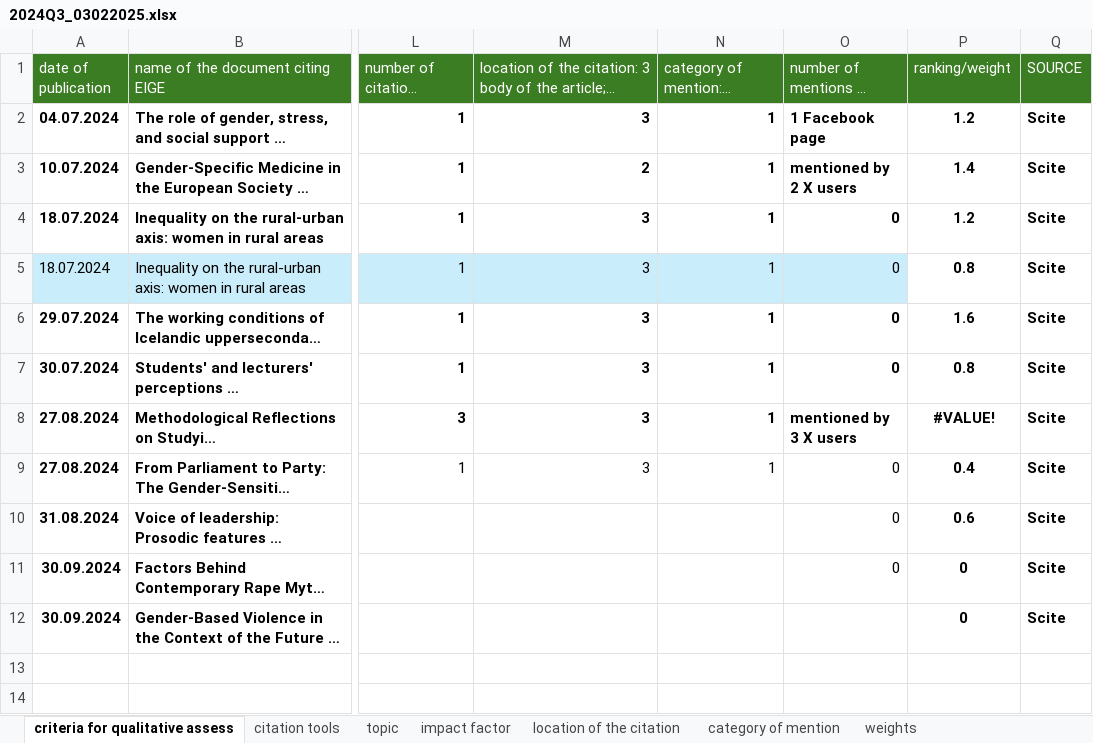
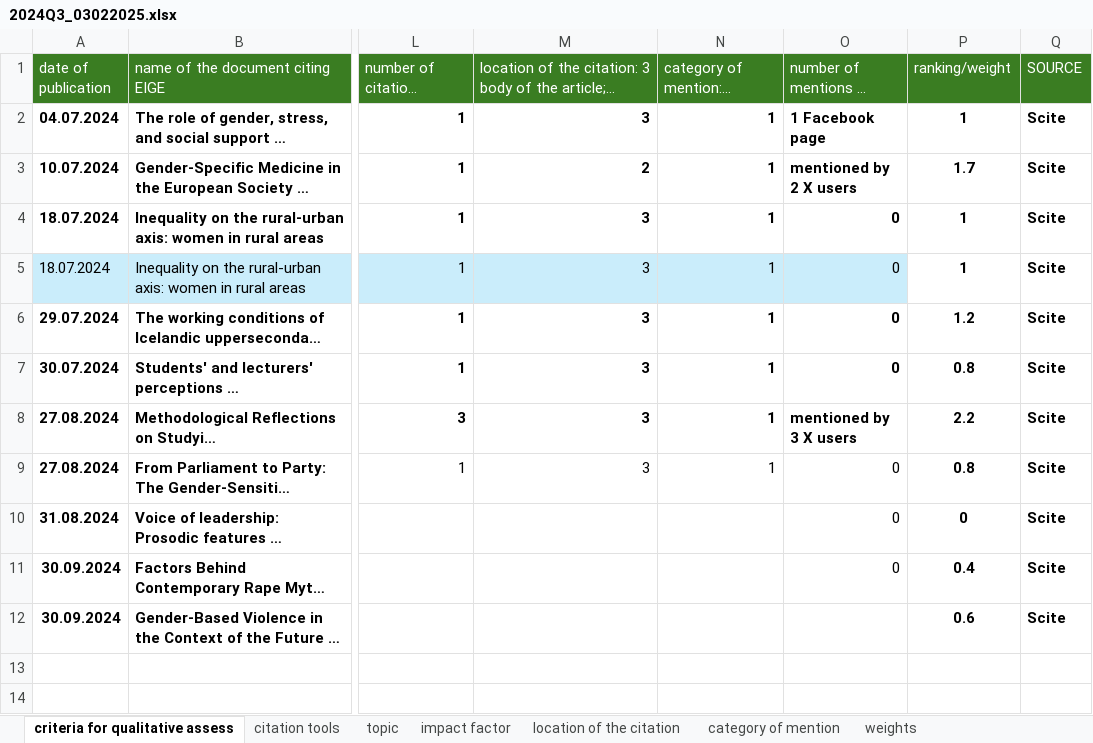
Before and after one commit to Coyote-Schmoyote/citation-monitoring, an Excel workbook: data/2024Q3_03022025.xlsx, sheet criteria for qualitative assess, drawn as a sheet; only a part is shown, gaps mark what is left out; long unchanged cells end in …; values as stored, in another font and other column widths than the file's, no borders; the diff names each change by its address in the sheet, - before the commit and + after, or states it on an @@ line.

```diff
--- a/data/2024Q3_03022025.xlsx (sheet criteria for qualitative assess)
+++ b/data/2024Q3_03022025.xlsx (sheet criteria for qualitative assess)
-P2 (ranking/weight): 1.2
+P2 (ranking/weight): 1
-P3 (ranking/weight): 1.4
+P3 (ranking/weight): 1.7
-P4 (ranking/weight): 1.2
+P4 (ranking/weight): 1
-P5 (ranking/weight): 0.8
+P5 (ranking/weight): 1
-P6 (ranking/weight): 1.6
+P6 (ranking/weight): 1.2
-P8 (ranking/weight): #VALUE!
+P8 (ranking/weight): 2.2
-P9 (ranking/weight): 0.4
+P9 (ranking/weight): 0.8
-P10 (ranking/weight): 0.6
+P10 (ranking/weight): 0
-P11 (ranking/weight): 0
+P11 (ranking/weight): 0.4
-P12 (ranking/weight): 0
+P12 (ranking/weight): 0.6
```
Also changed, not shown: formulas that keep their value, 3 other files.
